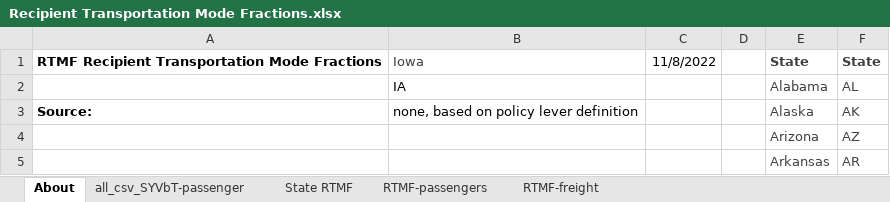
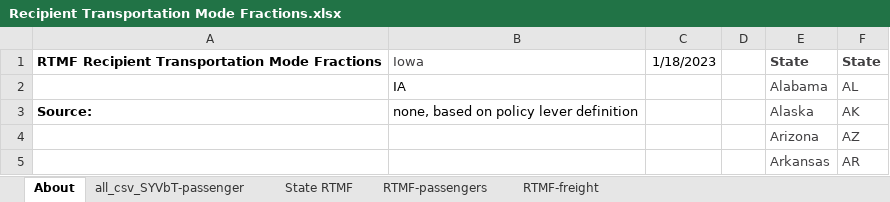
Before and after one commit to EnergyInnovation/eps-iowa, an Excel workbook: InputData/trans/RTMF/Recipient Transportation Mode Fractions.xlsx, sheet About, drawn as a sheet; only a part is shown; values as stored, in another font and other column widths than the file's, no borders; the diff names each change by its address in the sheet, - before the commit and + after, or states it on an @@ line.

```diff
--- a/InputData/trans/RTMF/Recipient Transportation Mode Fractions.xlsx (sheet About)
+++ b/InputData/trans/RTMF/Recipient Transportation Mode Fractions.xlsx (sheet About)
-C1: 11/8/2022
+C1: 1/18/2023
```
Also changed, not shown: sheet all_csv_SYVbT-passenger, InputData/trans/AVMC/Annual Vehicle Maint Cost.xlsx, 14 other files.
